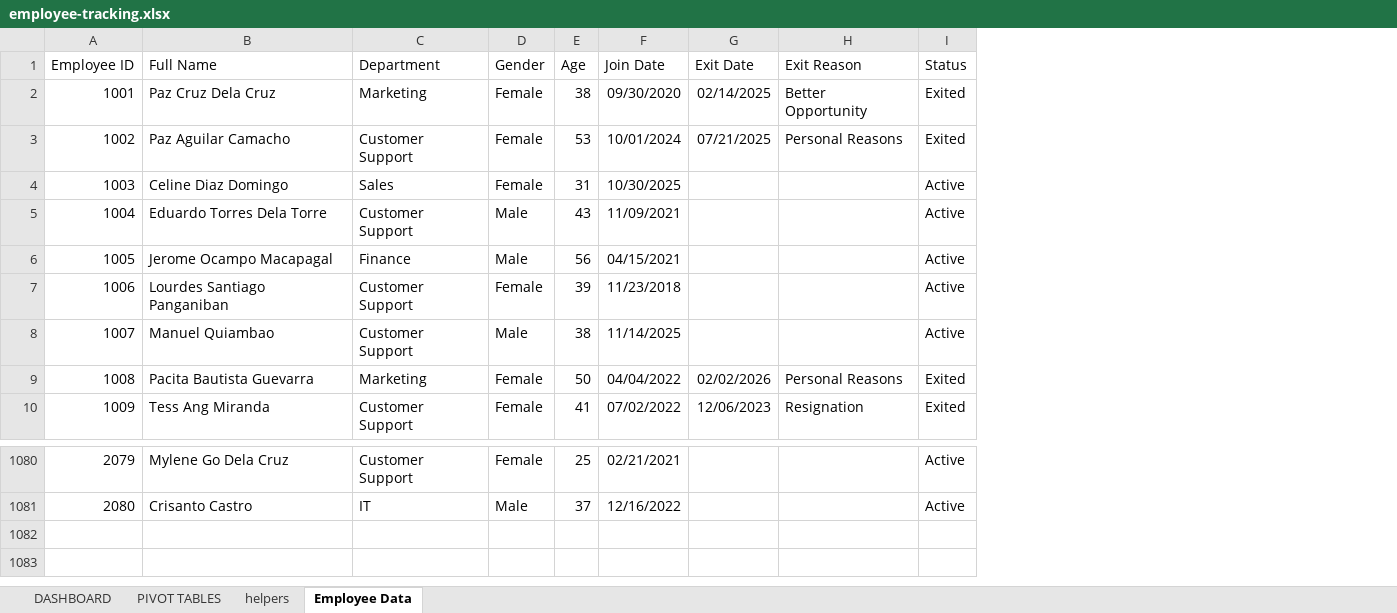
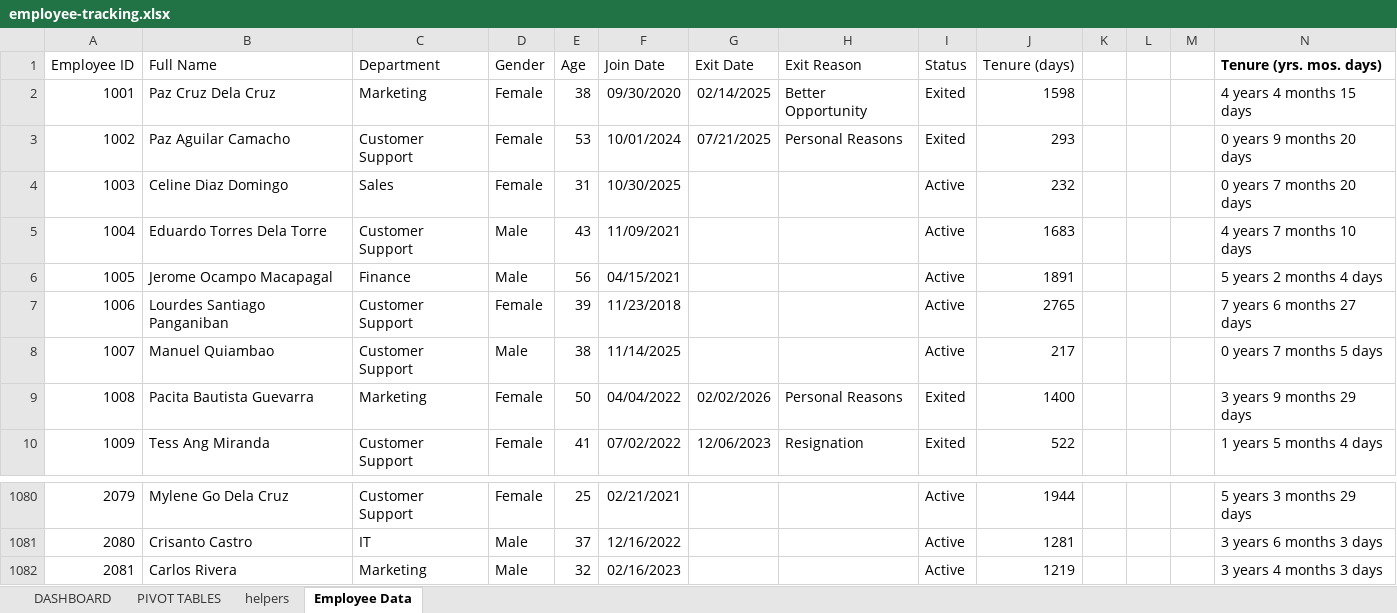
Before and after one commit to jmateovill/employee-turnover-analysis, an Excel workbook: excel/employee-tracking.xlsx, sheet Employee Data, drawn as a sheet; only a part is shown, gaps mark what is left out; values as stored, in another font and other column widths than the file's, no borders; table styles not drawn; the diff names each change by its address in the sheet, - before the commit and + after, or states it on an @@ line.

Commit message:
add: formulate employee tenure

```diff
--- a/excel/employee-tracking.xlsx (sheet Employee Data)
+++ b/excel/employee-tracking.xlsx (sheet Employee Data)
+column J (Tenure (days)), rows 2-10: 1598 | 293 | 232 | 1683 | 1891 | 2765 | 217 | 1400 | 522; rows 1080-1081: 1944 | 1281
+column K, empty
+column L, empty
+column M, empty
+column N (Tenure (yrs. mos. days)), rows 2-10: 4 years 4 months 15 days | 0 years 9 months 20 days | 0 years 7 months 20 days | 4 years 7 months 10 days | 5 years 2 months 4 days | 7 years 6 months 27 days | 0 years 7 months 5 days | 3 years 9 months 29 days | 1 years 5 months 4 days; rows 1080-1081: 5 years 3 months 29 days | 3 years 6 months 3 days
+row 1082: 2081 | Carlos Rivera | Marketing | Male | 32 | 02/16/2023 |  |  | Active | 1219 |  |  |  | 3 years 4 months 3 days
```
Also changed, not shown: sheet PIVOT TABLES, sheet DASHBOARD, sheet helpers, charts or pictures.
